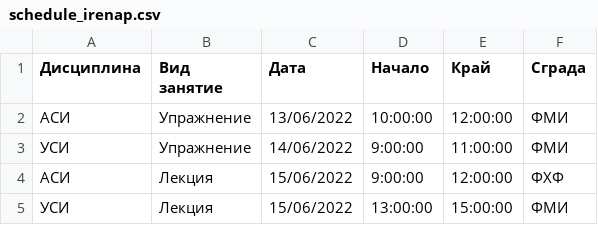
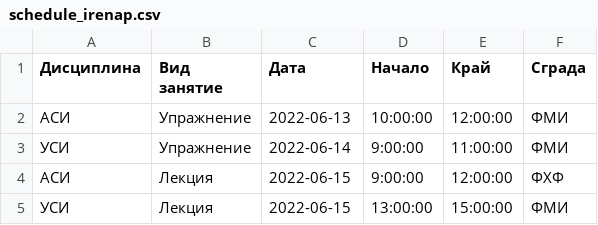
Before and after one commit to adi-dyaksova/CarPark-FMI, a CSV file: csv_schedules/schedule_irenap.csv, drawn as a sheet.

```diff
--- a/csv_schedules/schedule_irenap.csv
+++ b/csv_schedules/schedule_irenap.csv
@@ -1,5 +1,5 @@
 Дисциплина,Вид занятие,Дата,Начало,Край,Сграда
-АСИ,Упражнение,13/06/2022,10:00:00,12:00:00,ФМИ
-УСИ,Упражнение,14/06/2022,9:00:00,11:00:00,ФМИ
-АСИ,Лекция,15/06/2022,9:00:00,12:00:00,ФХФ
-УСИ,Лекция,15/06/2022,13:00:00,15:00:00,ФМИ
+АСИ,Упражнение,2022-06-13,10:00:00,12:00:00,ФМИ
+УСИ,Упражнение,2022-06-14,9:00:00,11:00:00,ФМИ
+АСИ,Лекция,2022-06-15,9:00:00,12:00:00,ФХФ
+УСИ,Лекция,2022-06-15,13:00:00,15:00:00,ФМИ
```
Also changed, not shown: csv_schedules/schedule_boyanb.csv, 1 other file.
